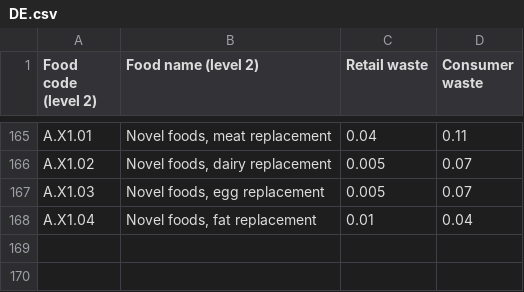
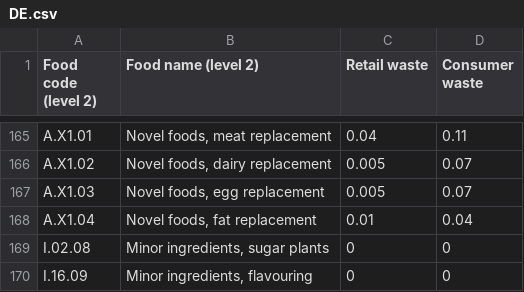
Before and after one commit to SLU-foodsystems/safad, a CSV file: src/default-input-files/SAFAD IP Waste Retail and Cons/DE.csv, drawn as a sheet; only a part is shown, gaps mark what is left out; the diff names each change by its address in the sheet, - before the commit and + after, or states it on an @@ line.

```diff
--- a/src/default-input-files/SAFAD IP Waste Retail and Cons/DE.csv
+++ b/src/default-input-files/SAFAD IP Waste Retail and Cons/DE.csv
+row 169: I.02.08 | Minor ingredients, sugar plants | 0 | 0
+row 170: I.16.09 | Minor ingredients, flavouring | 0 | 0
```
Also changed, not shown: src/default-input-files/SAFAD IP Origin and Waste of RPC/DE.csv, src/default-input-files/SAFAD IP Origin and Waste of RPC/IE.csv, 16 other files.
